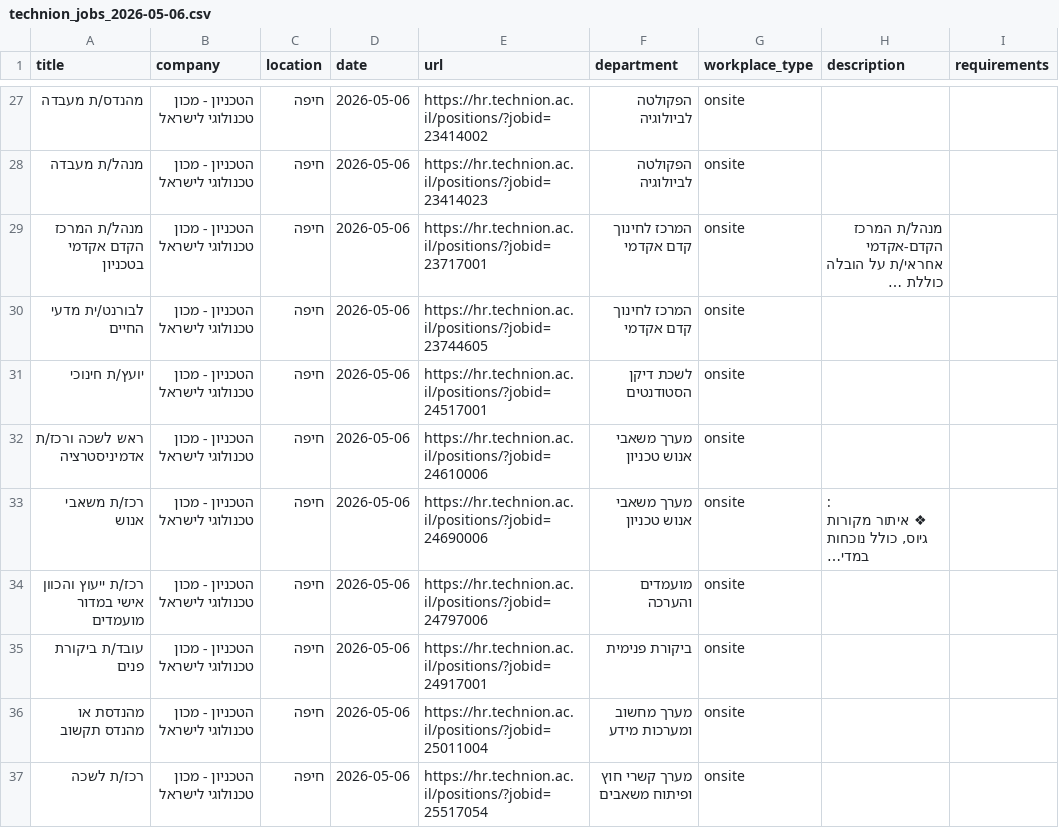
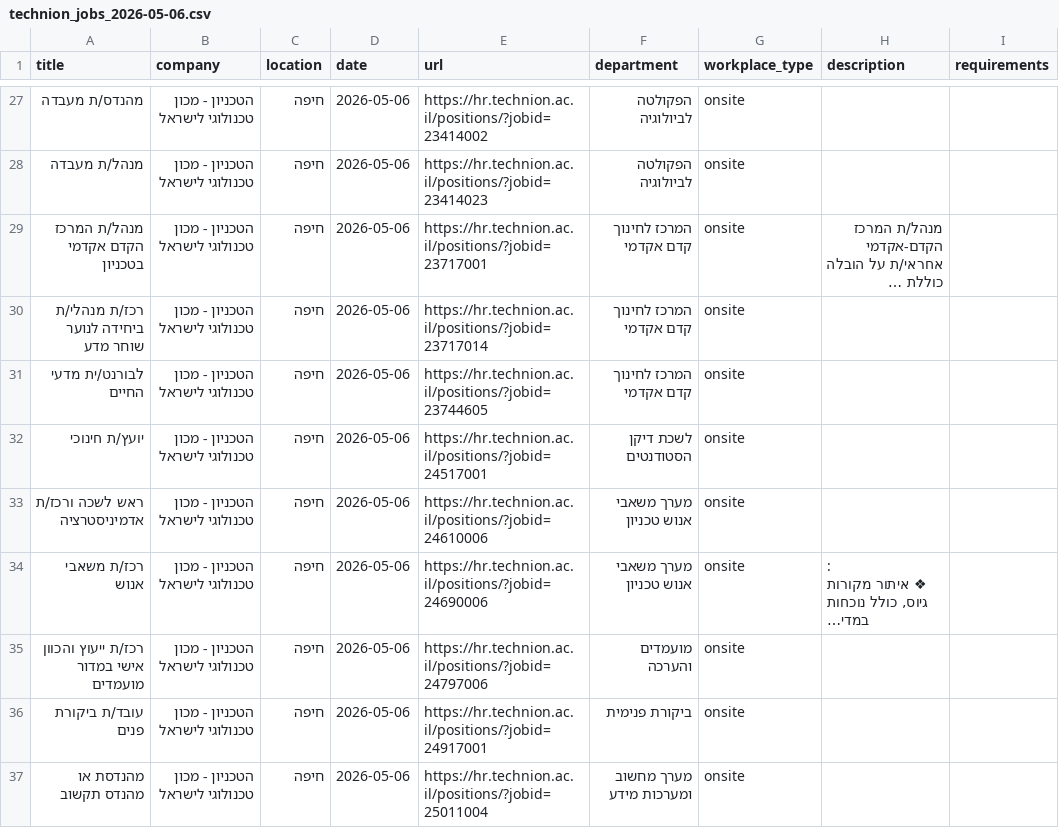
Before and after one commit to Genys30/jobfinder1, a CSV file: technion_jobs_2026-05-06.csv, drawn as a sheet; only a part is shown, gaps mark what is left out; the shorter side is filled out with more unchanged rows; long unchanged cells end in …; the diff names each change by its address in the sheet, - before the commit and + after, or states it on an @@ line.

```diff
--- a/technion_jobs_2026-05-06.csv
+++ b/technion_jobs_2026-05-06.csv
+row 30: רכז/ת מנהלי/ת ביחידה לנוער שוחר מדע | הטכניון - מכון טכנולוגי לישראל | חיפה | 2026-05-06 | https://hr.technion.ac.il/positions/?jobid=23717014 | המרכז לחינוך קדם אקדמי | onsite
```
Also changed, not shown: comeet_jobs_2026-05-06.csv, greenhouse_jobs_2026-05-06.csv, 3 other files.
